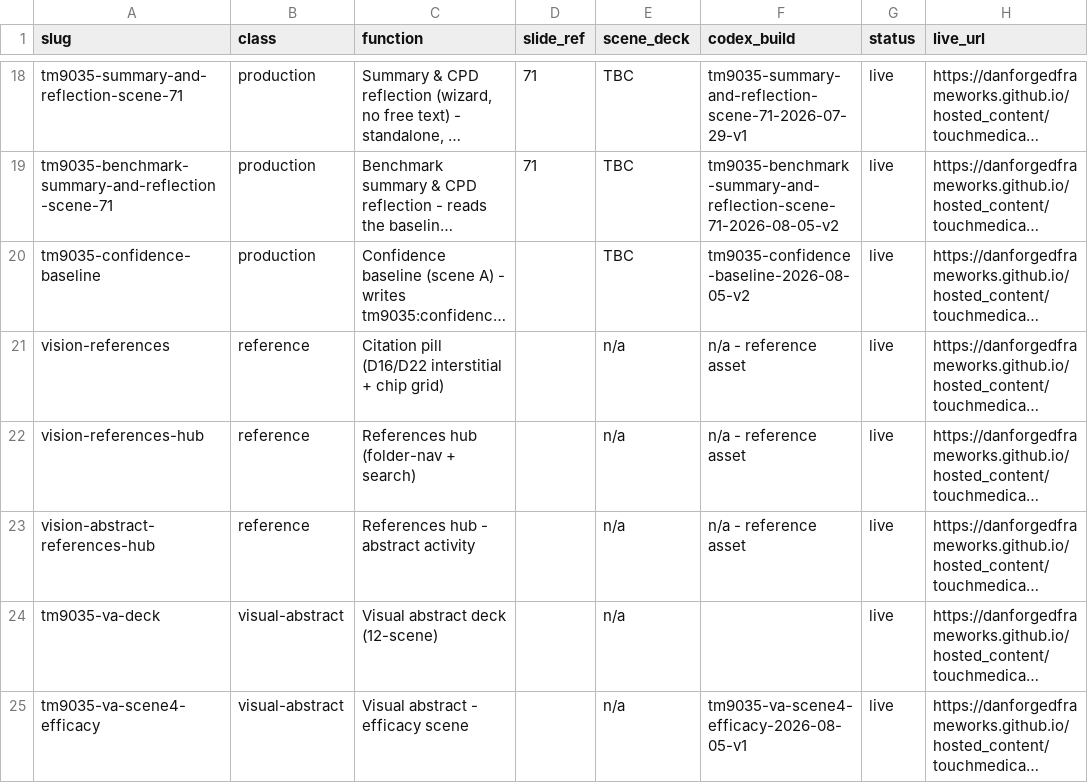
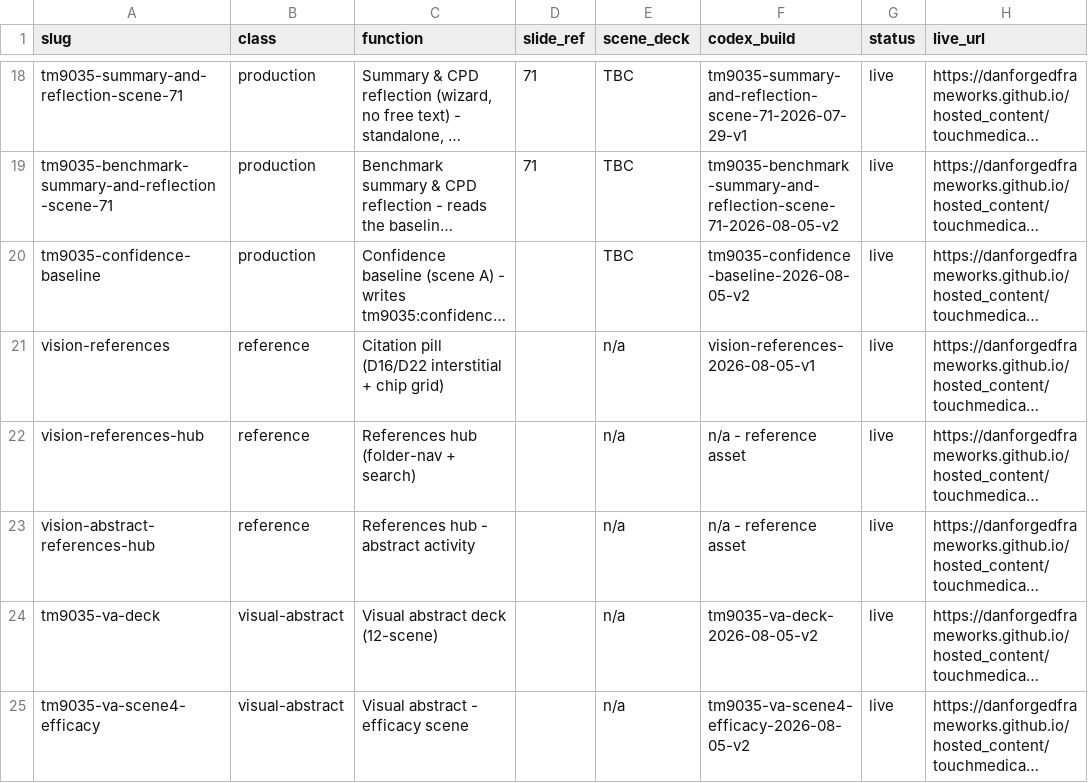
Before and after one commit to DanForgedFrameworks/hosted_content, a CSV file: touchmedical/REGISTER.csv, drawn as a sheet; only a part is shown, gaps mark what is left out; long unchanged cells end in …; the diff covers the shown part only; the diff names each change by its address in the sheet, - before the commit and + after, or states it on an @@ line.

```diff
--- a/touchmedical/REGISTER.csv
+++ b/touchmedical/REGISTER.csv
-F21 (codex_build): n/a - reference asset
+F21 (codex_build): vision-references-2026-08-05-v1
-F24 (codex_build): (empty)
+F24 (codex_build): tm9035-va-deck-2026-08-05-v2
-F25 (codex_build): tm9035-va-scene4-efficacy-2026-08-05-v1
+F25 (codex_build): tm9035-va-scene4-efficacy-2026-08-05-v2
```
Also changed, not shown: 6 edited cells elsewhere in this file.
